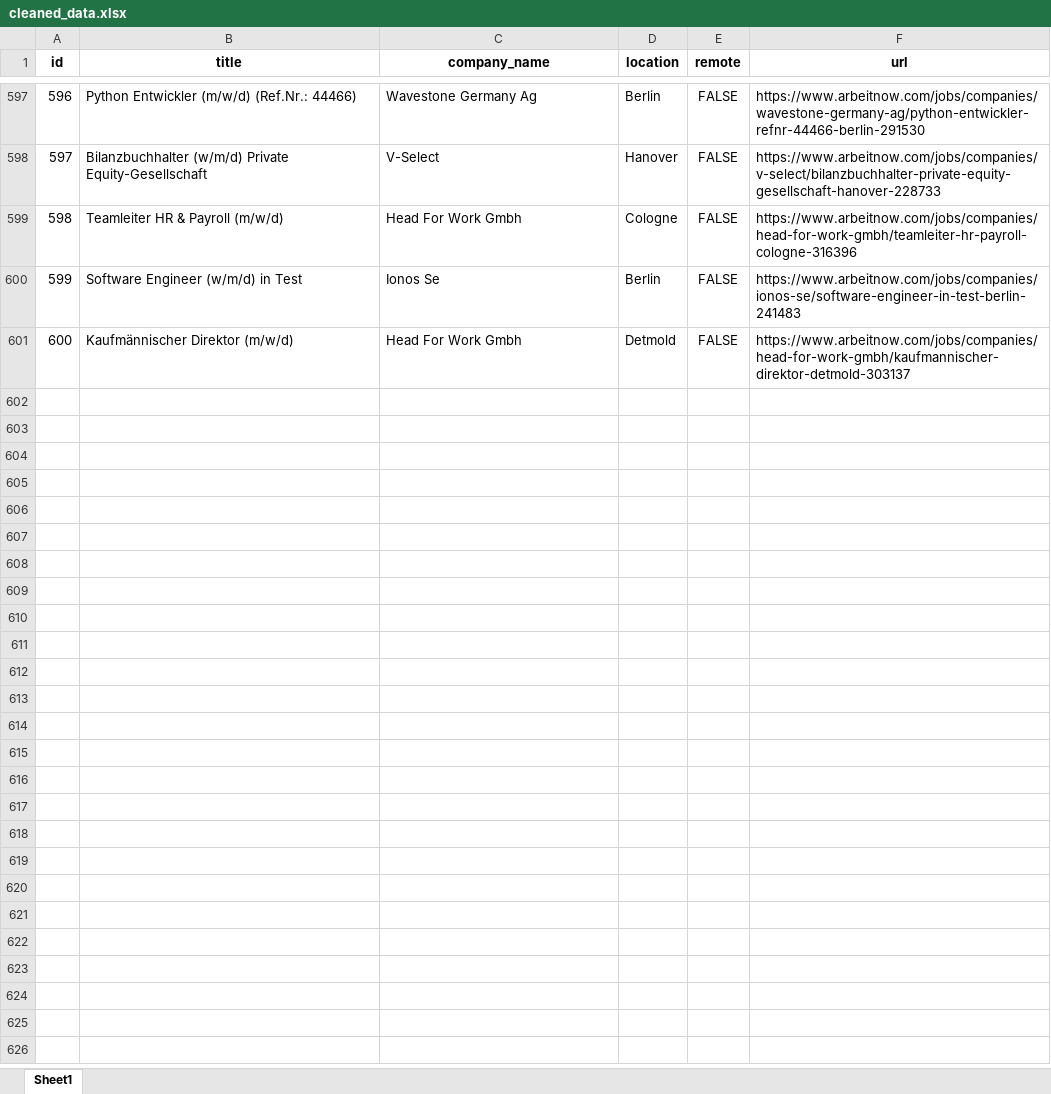
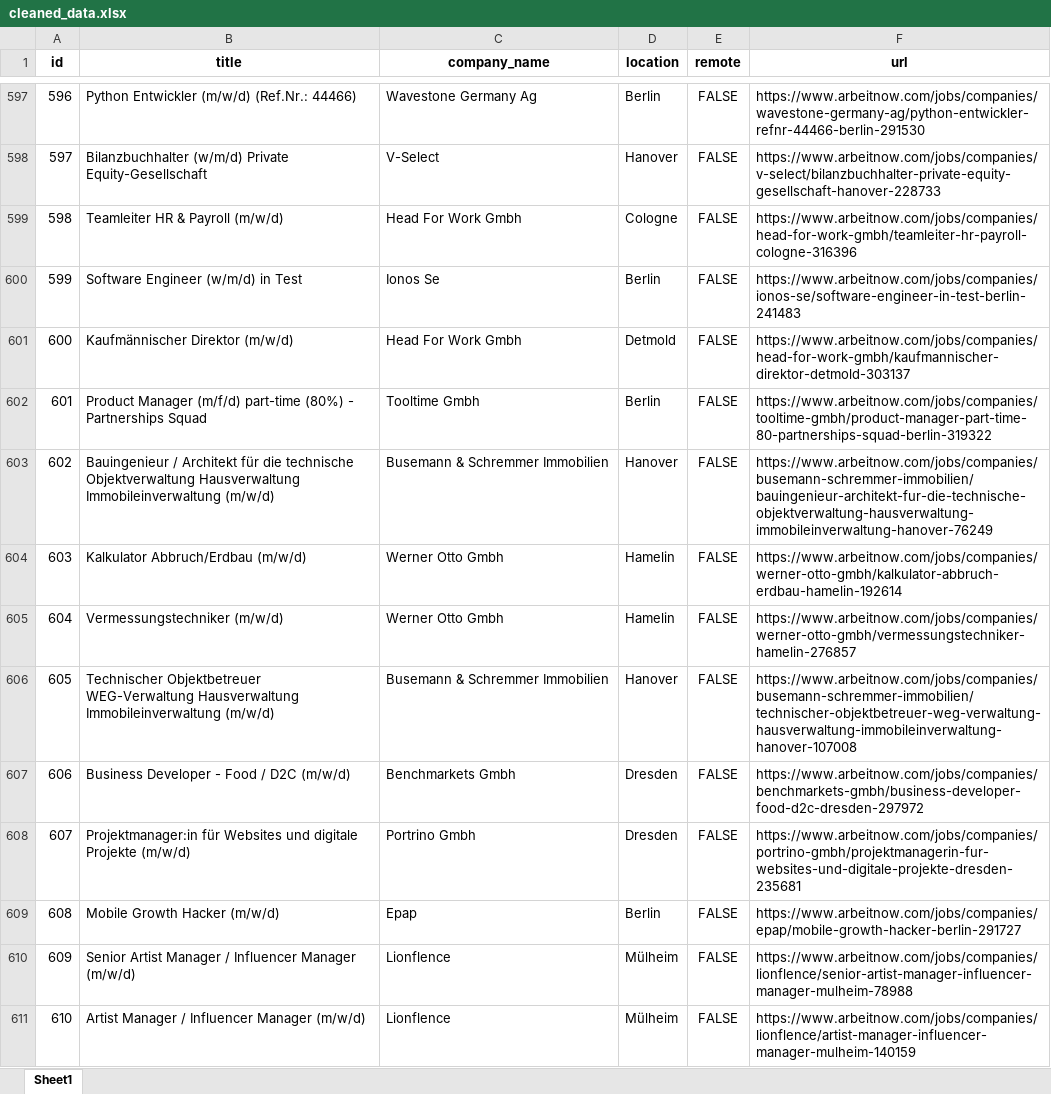
Before and after one commit to oalvarez1990/bigdataIudigital, an Excel workbook: src/static/cleaned_data/cleaned_data.xlsx, sheet Sheet1, drawn as a sheet; only a part is shown, gaps mark what is left out; values as stored, in another font and other column widths than the file's, no borders; the diff covers the shown part only; the diff names each change by its address in the sheet, - before the commit and + after, or states it on an @@ line.

```diff
--- a/src/static/cleaned_data/cleaned_data.xlsx (sheet Sheet1)
+++ b/src/static/cleaned_data/cleaned_data.xlsx (sheet Sheet1)
+row 602: 601 | Product Manager (m/f/d) part-time (80%) - Partnerships Squad | Tooltime Gmbh | Berlin | FALSE | https://www.arbeitnow.com/jobs/companies/tooltime-gmbh/product-manager-part-time-80-partnerships-squad-berlin-319322
+row 603: 602 | Bauingenieur / Architekt für die technische Objektverwaltung Hausverwaltung Immobileinverwaltung (m/w/d) | Busemann & Schremmer Immobilien | Hanover | FALSE | https://www.arbeitnow.com/jobs/companies/busemann-schremmer-immobilien/bauingenieur-architekt-fur-die-technische-objektverwaltung-hausverwaltung-immobileinverwaltung-hanover-76249
+row 604: 603 | Kalkulator Abbruch/Erdbau (m/w/d) | Werner Otto Gmbh | Hamelin | FALSE | https://www.arbeitnow.com/jobs/companies/werner-otto-gmbh/kalkulator-abbruch-erdbau-hamelin-192614
+row 605: 604 | Vermessungstechniker (m/w/d) | Werner Otto Gmbh | Hamelin | FALSE | https://www.arbeitnow.com/jobs/companies/werner-otto-gmbh/vermessungstechniker-hamelin-276857
+row 606: 605 | Technischer Objektbetreuer WEG-Verwaltung Hausverwaltung Immobileinverwaltung (m/w/d) | Busemann & Schremmer Immobilien | Hanover | FALSE | https://www.arbeitnow.com/jobs/companies/busemann-schremmer-immobilien/technischer-objektbetreuer-weg-verwaltung-hausverwaltung-immobileinverwaltung-hanover-107008
+row 607: 606 | Business Developer - Food / D2C (m/w/d) | Benchmarkets Gmbh | Dresden | FALSE | https://www.arbeitnow.com/jobs/companies/benchmarkets-gmbh/business-developer-food-d2c-dresden-297972
+row 608: 607 | Projektmanager:in für Websites und digitale Projekte (m/w/d) | Portrino Gmbh | Dresden | FALSE | https://www.arbeitnow.com/jobs/companies/portrino-gmbh/projektmanagerin-fur-websites-und-digitale-projekte-dresden-235681
+row 609: 608 | Mobile Growth Hacker (m/w/d) | Epap | Berlin | FALSE | https://www.arbeitnow.com/jobs/companies/epap/mobile-growth-hacker-berlin-291727
+row 610: 609 | Senior Artist Manager / Influencer Manager (m/w/d) | Lionflence | Mülheim | FALSE | https://www.arbeitnow.com/jobs/companies/lionflence/senior-artist-manager-influencer-manager-mulheim-78988
+row 611: 610 | Artist Manager / Influencer Manager (m/w/d) | Lionflence | Mülheim | FALSE | https://www.arbeitnow.com/jobs/companies/lionflence/artist-manager-influencer-manager-mulheim-140159
```
Also changed, not shown: 90 added rows elsewhere in this sheet, src/static/enriched_data/enriched_data.xlsx, src/static/xlsx/ingestion.xlsx, 4 other files.
